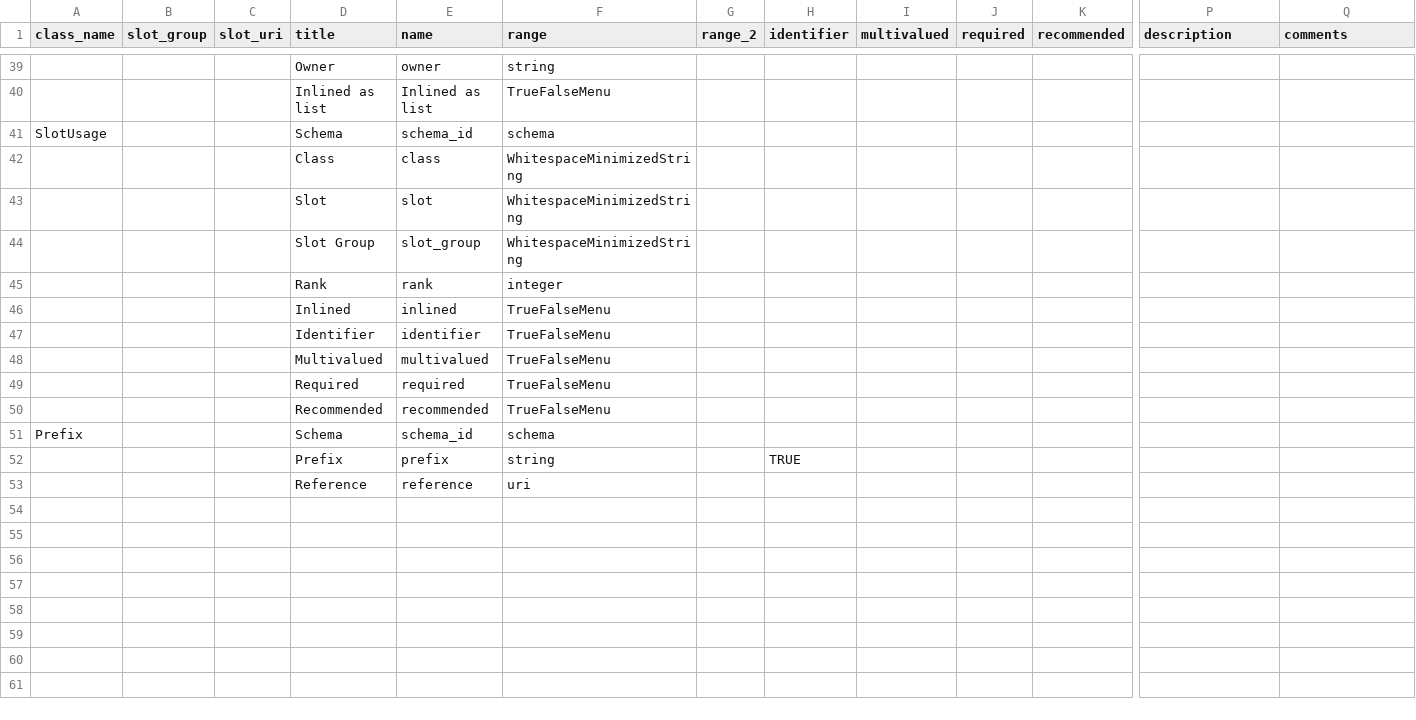
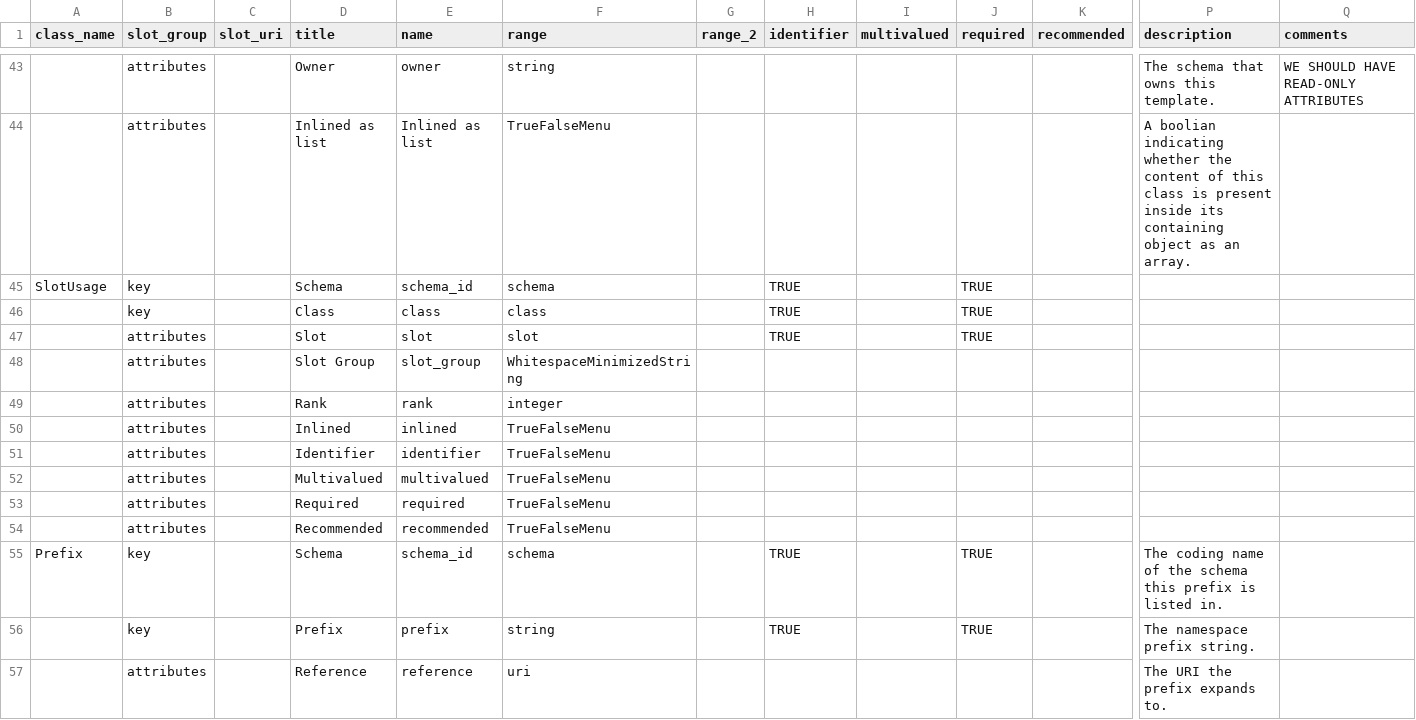
Before and after one commit to cidgoh/DataHarmonizer, a TSV file: web/templates/schema_editor/schema_slots.tsv, drawn as a sheet; only a part is shown, gaps mark what is left out; removed rows and columns are numbered as before the commit, all else as after; rows hold the shown columns only; the diff covers the shown part only; the diff names each change by its address in the sheet, - before the commit and + after, or states it on an @@ line.

Commit message:
DH schema tweak

```diff
--- a/web/templates/schema_editor/schema_slots.tsv
+++ b/web/templates/schema_editor/schema_slots.tsv
-B43:B44 (slot_group): (empty)
+B43:B44 (slot_group): attributes
-P43 (description): (empty)
+P43 (description): The schema that owns this template.
-Q43 (comments): (empty)
+Q43 (comments): WE SHOULD HAVE READ-ONLY ATTRIBUTES
-P44 (description): (empty)
+P44 (description): A boolian indicating whether the content of this class is present inside its containing object as an array.
-B45 (slot_group): (empty)
+B45 (slot_group): key
-H45 (identifier): (empty)
+H45 (identifier): TRUE
-J45 (required): (empty)
+J45 (required): TRUE
-row 42:  |  |  | Class | class | WhitespaceMinimizedString
-row 43:  |  |  | Slot | slot | WhitespaceMinimizedString
+row 46:  | key |  | Class | class | class |  | TRUE |  | TRUE
+row 47:  | attributes |  | Slot | slot | slot |  | TRUE |  | TRUE
-B48:B54 (slot_group): (empty)
+B48:B54 (slot_group): attributes
-B55:B56 (slot_group): (empty)
+B55:B56 (slot_group): key
-H55 (identifier): (empty)
+H55 (identifier): TRUE
-J55:J56 (required): (empty)
+J55:J56 (required): TRUE
-P55 (description): (empty)
+P55 (description): The coding name of the schema this prefix is listed in.
-P56 (description): (empty)
+P56 (description): The namespace prefix string.
-B57 (slot_group): (empty)
+B57 (slot_group): attributes
-P57 (description): (empty)
+P57 (description): The URI the prefix expands to.
```
Also changed, not shown: 7 added rows, 3 removed rows and 78 edited cells elsewhere in this file, web/templates/schema_editor/schema_enums.tsv, 2 other files.
